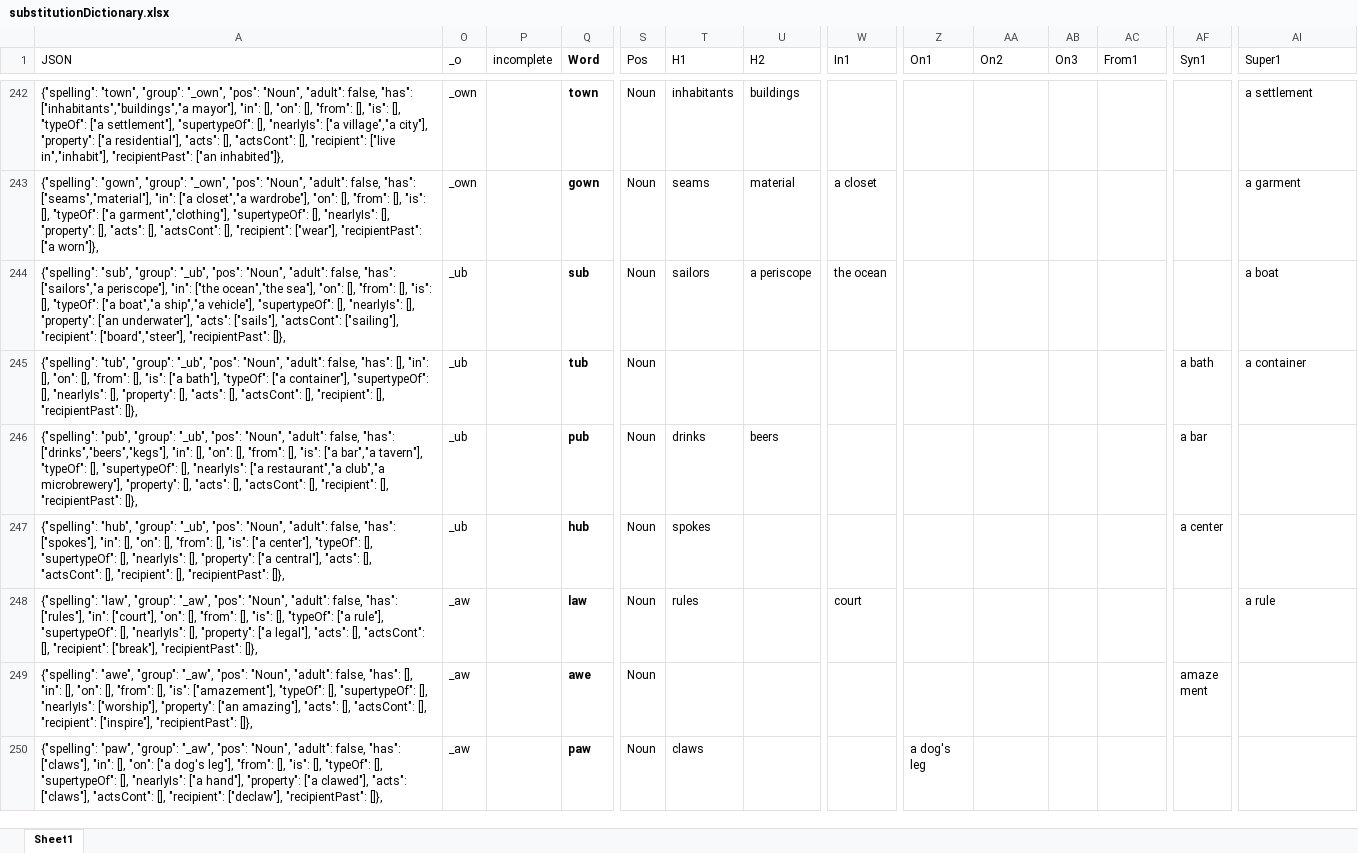
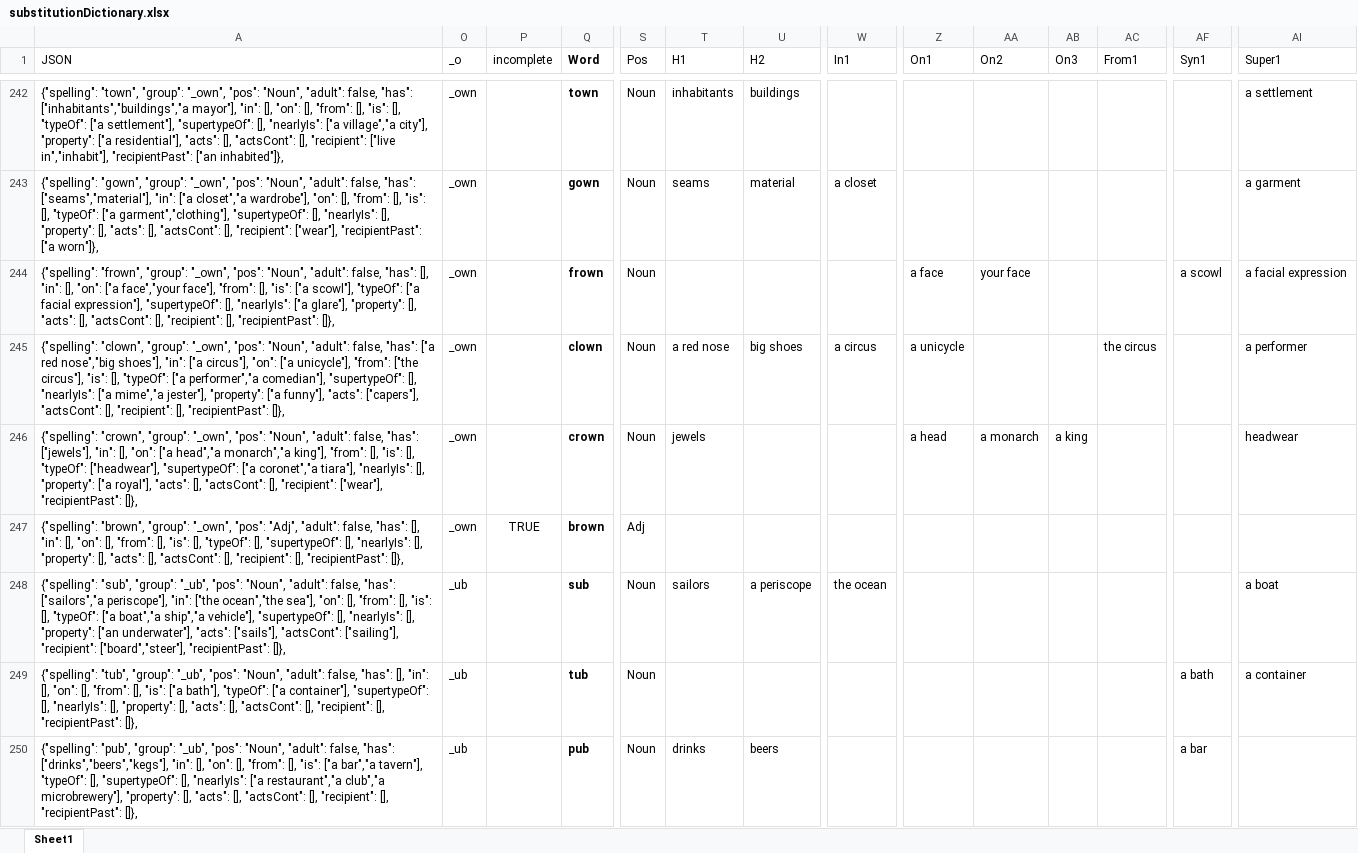
Before and after one commit to wabradshaw/claptrap, an Excel workbook: substitutionDictionary.xlsx, sheet Sheet1, drawn as a sheet; only a part is shown, gaps mark what is left out; the shorter side is filled out with more unchanged rows; values as stored, in another font and other column widths than the file's, no borders; table styles not drawn; rows hold the shown columns only; the diff names each change by its address in the sheet, - before the commit and + after, or states it on an @@ line.

Commit message:
Added more words for _own

```diff
--- a/substitutionDictionary.xlsx (sheet Sheet1)
+++ b/substitutionDictionary.xlsx (sheet Sheet1)
+row 244: {"spelling": "frown", "group": "_own", "pos": "Noun", "adult": false, "has": [], "in": [], "on": ["a face","your face"], "from": [], "is": ["a scowl"], "typeOf": ["a facial expression"], "supertypeOf": [], "nearlyIs": ["a glare"], "property": [], "acts": [], "actsCont": [], "recipient": [], "recipientPast": []}, | _own |  | frown | Noun |  |  |  | a face | your face |  |  | a scowl | a facial expression
+row 245: {"spelling": "clown", "group": "_own", "pos": "Noun", "adult": false, "has": ["a red nose","big shoes"], "in": ["a circus"], "on": ["a unicycle"], "from": ["the circus"], "is": [], "typeOf": ["a performer","a comedian"], "supertypeOf": [], "nearlyIs": ["a mime","a jester"], "property": ["a funny"], "acts": ["capers"], "actsCont": [], "recipient": [], "recipientPast": []}, | _own |  | clown | Noun | a red nose | big shoes | a circus | a unicycle |  |  | the circus |  | a performer
+row 246: {"spelling": "crown", "group": "_own", "pos": "Noun", "adult": false, "has": ["jewels"], "in": [], "on": ["a head","a monarch","a king"], "from": [], "is": [], "typeOf": ["headwear"], "supertypeOf": ["a coronet","a tiara"], "nearlyIs": [], "property": ["a royal"], "acts": [], "actsCont": [], "recipient": ["wear"], "recipientPast": []}, | _own |  | crown | Noun | jewels |  |  | a head | a monarch | a king |  |  | headwear
+row 247: {"spelling": "brown", "group": "_own", "pos": "Adj", "adult": false, "has": [], "in": [], "on": [], "from": [], "is": [], "typeOf": [], "supertypeOf": [], "nearlyIs": [], "property": [], "acts": [], "actsCont": [], "recipient": [], "recipientPast": []}, | _own | TRUE | brown | Adj
```
Also changed, not shown: hidden cells, 1 other file.
